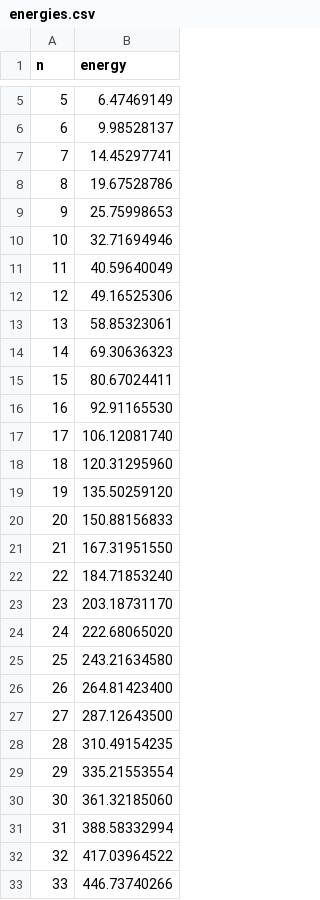
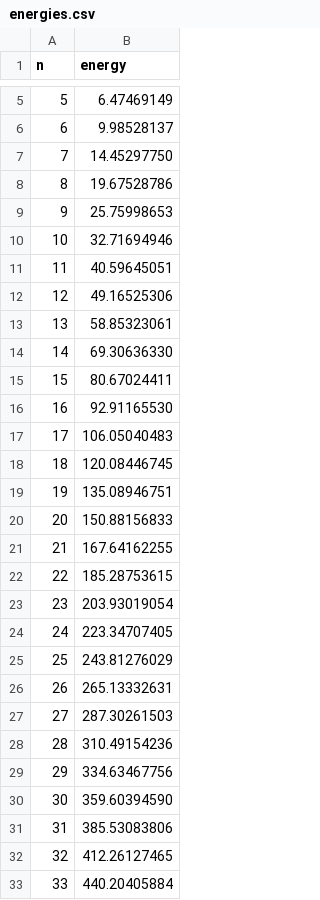
Before and after one commit to nijeff27/VSEPR, a CSV file: data/energies.csv, drawn as a sheet; only a part is shown, gaps mark what is left out; the diff covers the shown part only.

```diff
--- a/data/energies.csv
+++ b/data/energies.csv
@@ -6,3 +6,3 @@ n,energy
 6,9.98528137
-7,14.45297741
+7,14.45297750
 8,19.67528786
@@ -10,24 +10,24 @@ n,energy
 10,32.71694946
-11,40.59640049
+11,40.59645051
 12,49.16525306
 13,58.85323061
-14,69.30636323
+14,69.30636330
 15,80.67024411
 16,92.91165530
-17,106.12081740
-18,120.31295960
-19,135.50259120
+17,106.05040483
+18,120.08446745
+19,135.08946751
 20,150.88156833
-21,167.31951550
-22,184.71853240
-23,203.18731170
-24,222.68065020
-25,243.21634580
-26,264.81423400
-27,287.12643500
-28,310.49154235
-29,335.21553554
-30,361.32185060
-31,388.58332994
-32,417.03964522
-33,446.73740266
+21,167.64162255
+22,185.28753615
+23,203.93019054
+24,223.34707405
+25,243.81276029
+26,265.13332631
+27,287.30261503
+28,310.49154236
+29,334.63467756
+30,359.60394590
+31,385.53083806
+32,412.26127465
+33,440.20405884
```
Also changed, not shown: 5 added rows and 17 edited cells elsewhere in this file, 9 other files.
